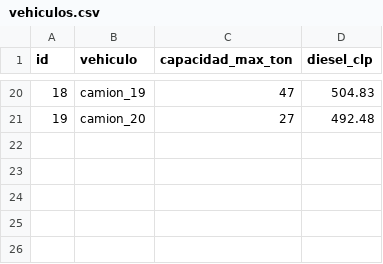
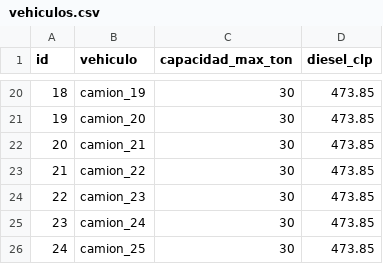
Before and after one commit to FZanax/42-Opti, a CSV file: vehiculos.csv, drawn as a sheet; only a part is shown, gaps mark what is left out; the diff covers the shown part only.

```diff
--- a/vehiculos.csv
+++ b/vehiculos.csv
@@ -20,2 +20,7 @@ id;vehiculo;capacidad_max_ton;diesel_clp
-18;camion_19;47;504.83
-19;camion_20;27;492.48
+18;camion_19;30;473.85
+19;camion_20;30;473.85
+20;camion_21;30;473.85
+21;camion_22;30;473.85
+22;camion_23;30;473.85
+23;camion_24;30;473.85
+24;camion_25;30;473.85
```
Also changed, not shown: 32 edited cells elsewhere in this file, 1 other file.
